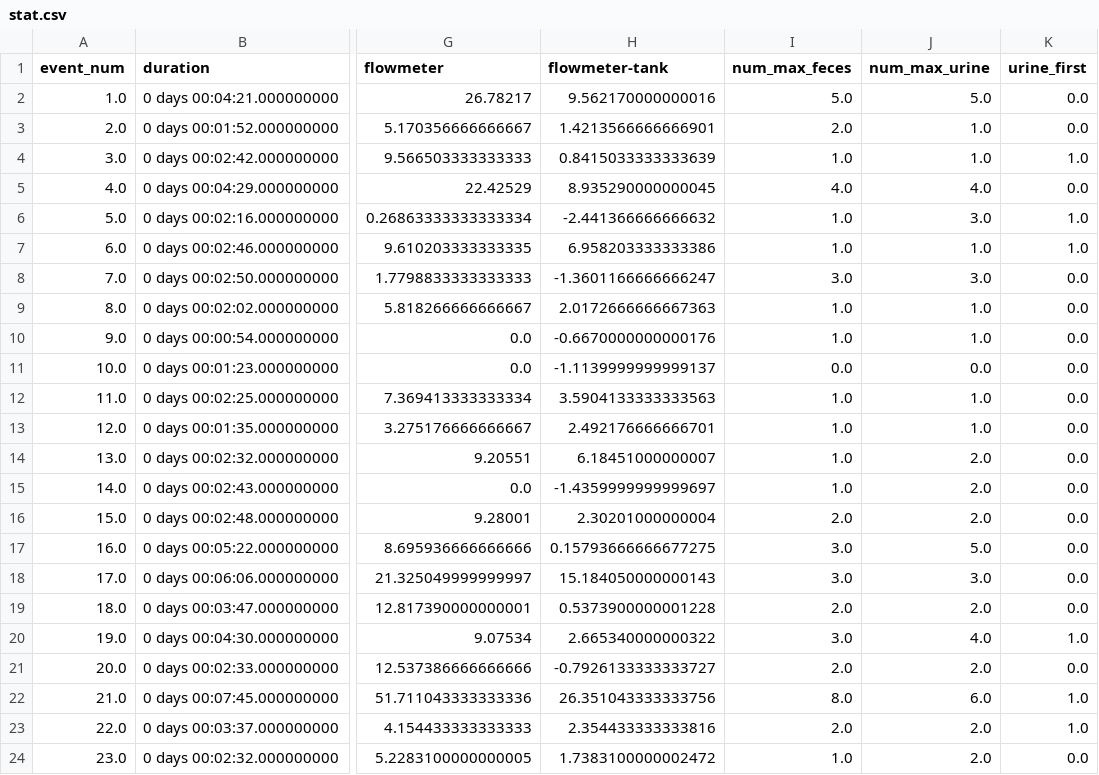
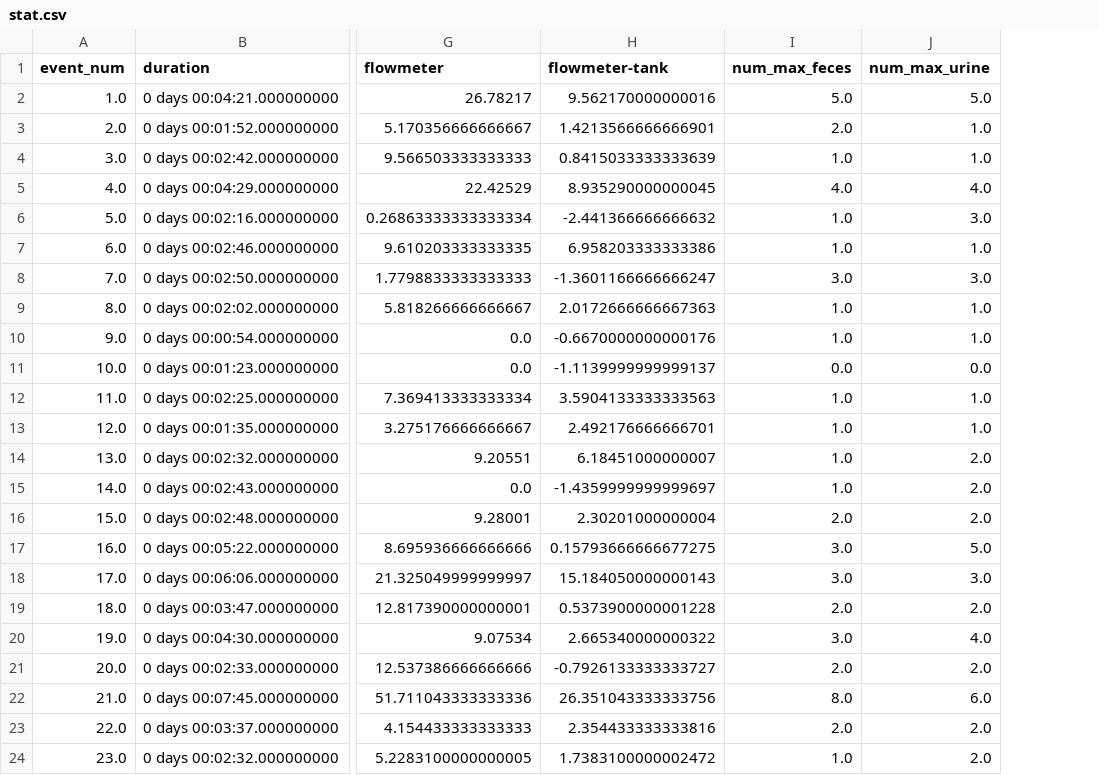
Before and after one commit to code-by-jin/EOOS-Data-Analysis, a CSV file: data/20210323/stat.csv, drawn as a sheet; only a part is shown, gaps mark what is left out; the diff names each change by its address in the sheet, - before the commit and + after, or states it on an @@ line.

```diff
--- a/data/20210323/stat.csv
+++ b/data/20210323/stat.csv
-column K (urine_first), rows 2-24: 0.0 | 0.0 | 1.0 | 0.0 | 1.0 | 1.0 | 0.0 | 0.0 | 0.0 | 0.0 | 0.0 | 0.0 | 0.0 | 0.0 | 0.0 | 0.0 | 0.0 | 0.0 | 1.0 | 0.0 | 1.0 | 1.0 | 0.0
```
Also changed, not shown: 3 other files.
